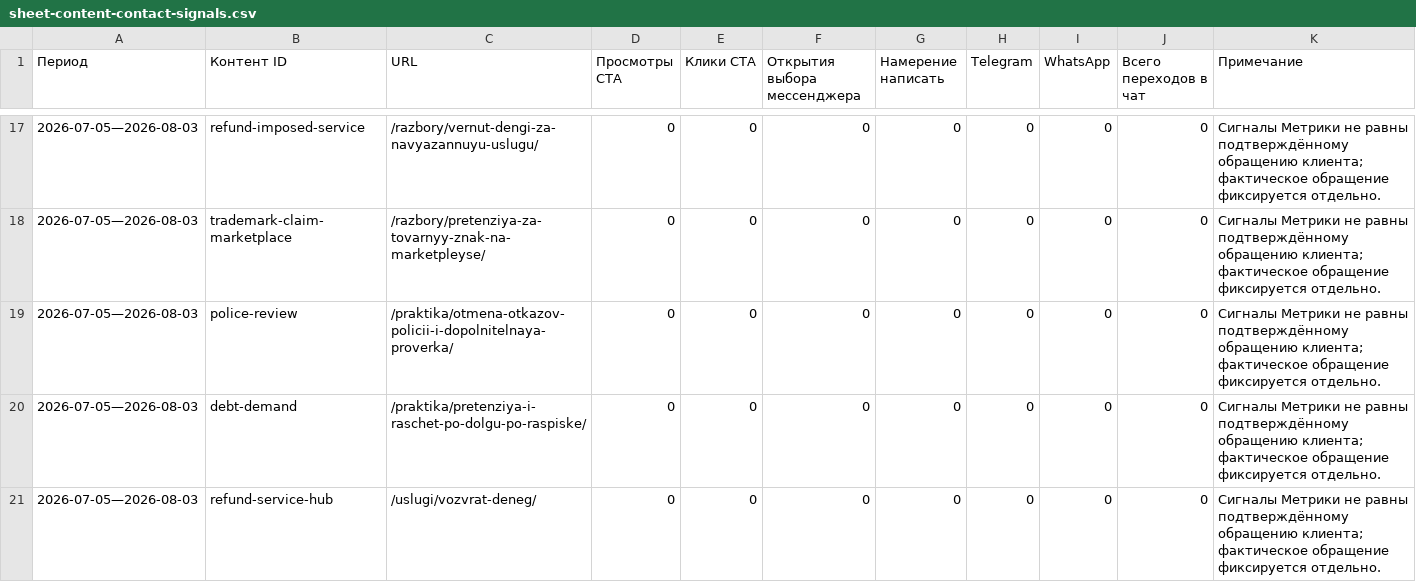
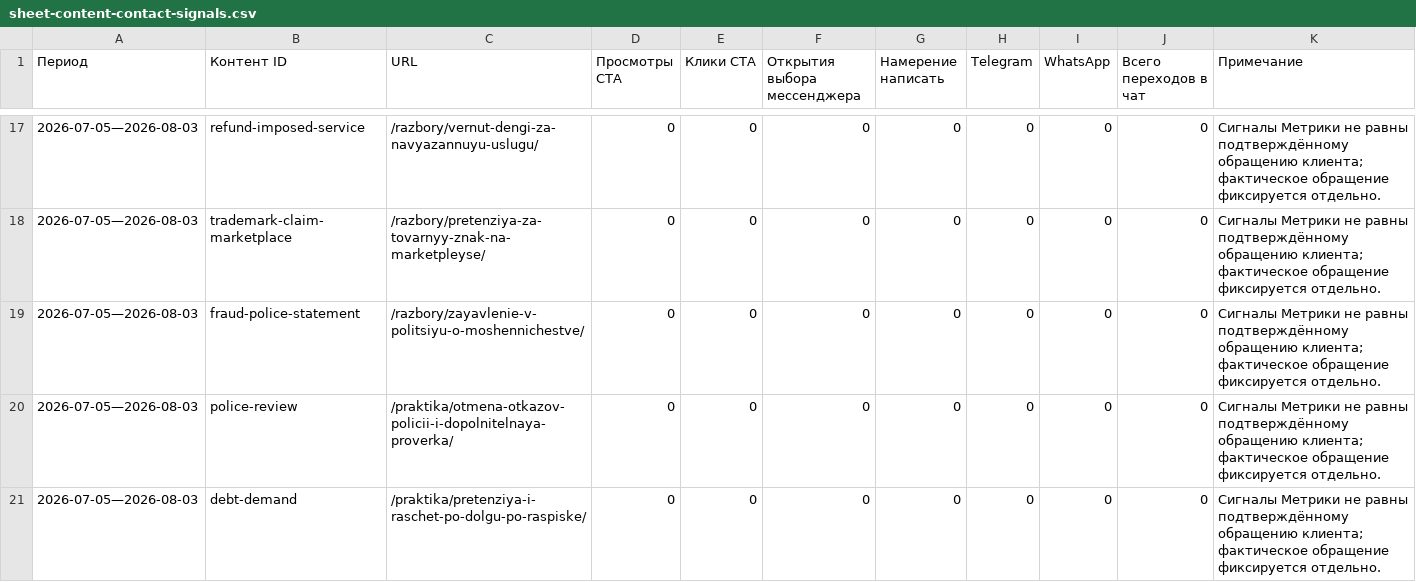
Before and after one commit to zcasqw92-yurist/maxim-shevchuk-lawyer, a CSV file: reports/seo-data/sheet-content-contact-signals.csv, drawn as a sheet; only a part is shown, gaps mark what is left out; the shorter side is filled out with more unchanged rows; the diff names each change by its address in the sheet, - before the commit and + after, or states it on an @@ line.

```diff
--- a/reports/seo-data/sheet-content-contact-signals.csv
+++ b/reports/seo-data/sheet-content-contact-signals.csv
+row 19: 2026-07-05—2026-08-03 | fraud-police-statement | /razbory/zayavlenie-v-politsiyu-o-moshennichestve/ | 0 | 0 | 0 | 0 | 0 | 0 | 0 | Сигналы Метрики не равны подтверждённому обращению клиента; фактическое обращение фиксируется отдельно.
```
Also changed, not shown: reports/seo-data/sheet-content-statistics.csv, 3 other files.
